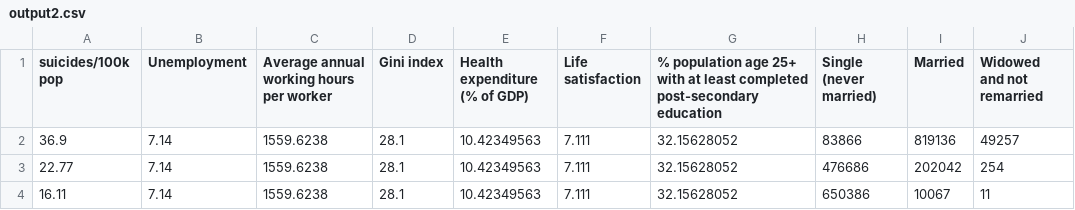
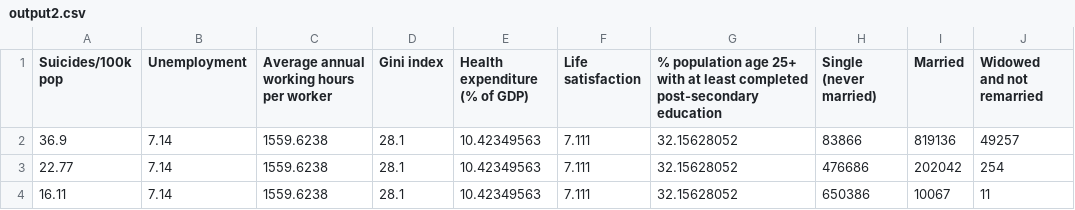
Before and after one commit to Cliffenlee/va, a CSV file: output2.csv, drawn as a sheet; only a part is shown; the diff names each change by its address in the sheet, - before the commit and + after, or states it on an @@ line.

Commit message:
capitalized all titles

```diff
--- a/output2.csv
+++ b/output2.csv
-A1: suicides/100k pop
+A1: Suicides/100k pop
```
